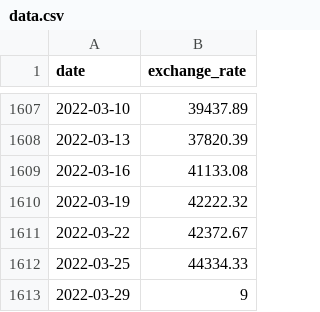
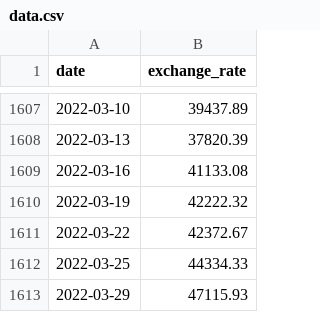
Before and after one commit to Thirza-Os/CPP_09, a CSV file: ex00/data.csv, drawn as a sheet; only a part is shown, gaps mark what is left out.

```diff
--- a/ex00/data.csv
+++ b/ex00/data.csv
@@ -1612,2 +1612,2 @@ date,exchange_rate
 2022-03-25,44334.33
-2022-03-29,9
+2022-03-29,47115.93
```
Also changed, not shown: 4 other files.
